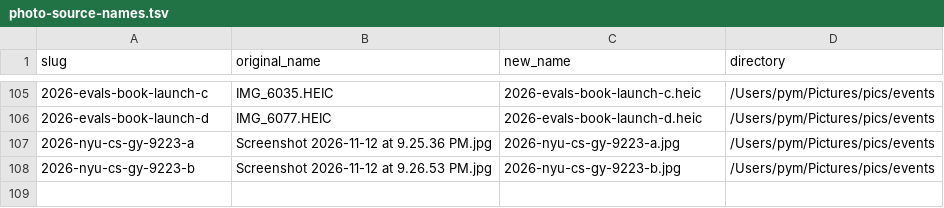
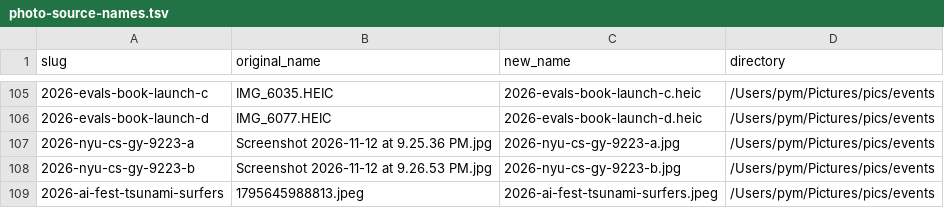
Before and after one commit to pymhq/pymhq.github.io, a TSV file: scripts/photo-source-names.tsv, drawn as a sheet; only a part is shown, gaps mark what is left out.

```diff
--- a/scripts/photo-source-names.tsv
+++ b/scripts/photo-source-names.tsv
@@ -108 +108,2 @@ slug	original_name	new_name	directory
 2026-nyu-cs-gy-9223-b	Screenshot 2026-11-12 at 9.26.53 PM.jpg	2026-nyu-cs-gy-9223-b.jpg	/Users/pym/Pictures/pics/events
+2026-ai-fest-tsunami-surfers	1795645988813.jpeg	2026-ai-fest-tsunami-surfers.jpeg	/Users/pym/Pictures/pics/events
```
Also changed, not shown: 6 other files.
